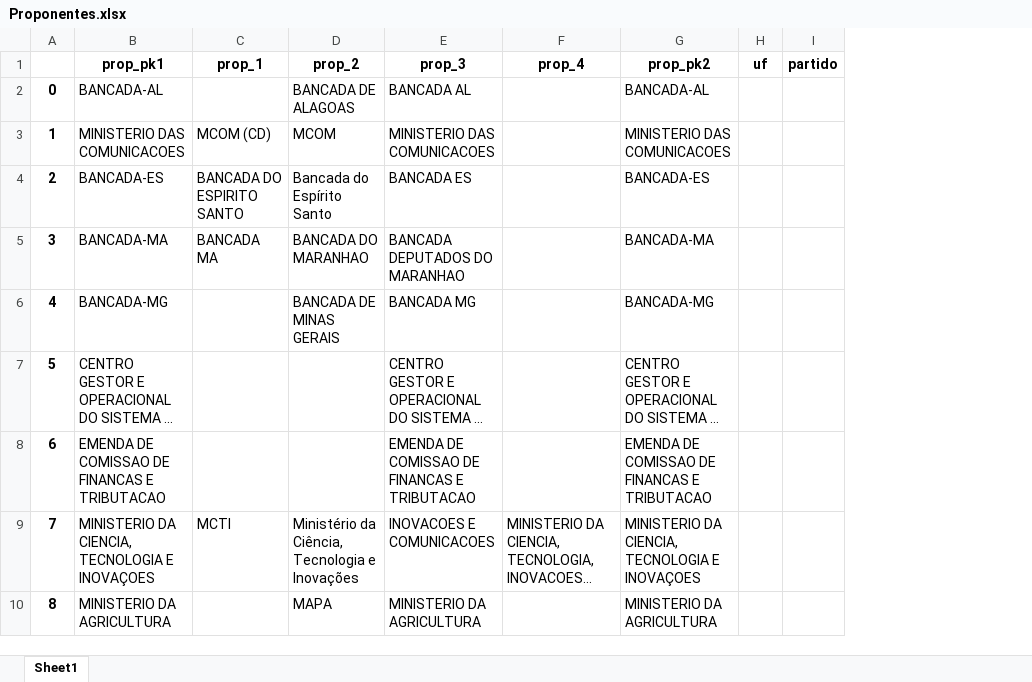
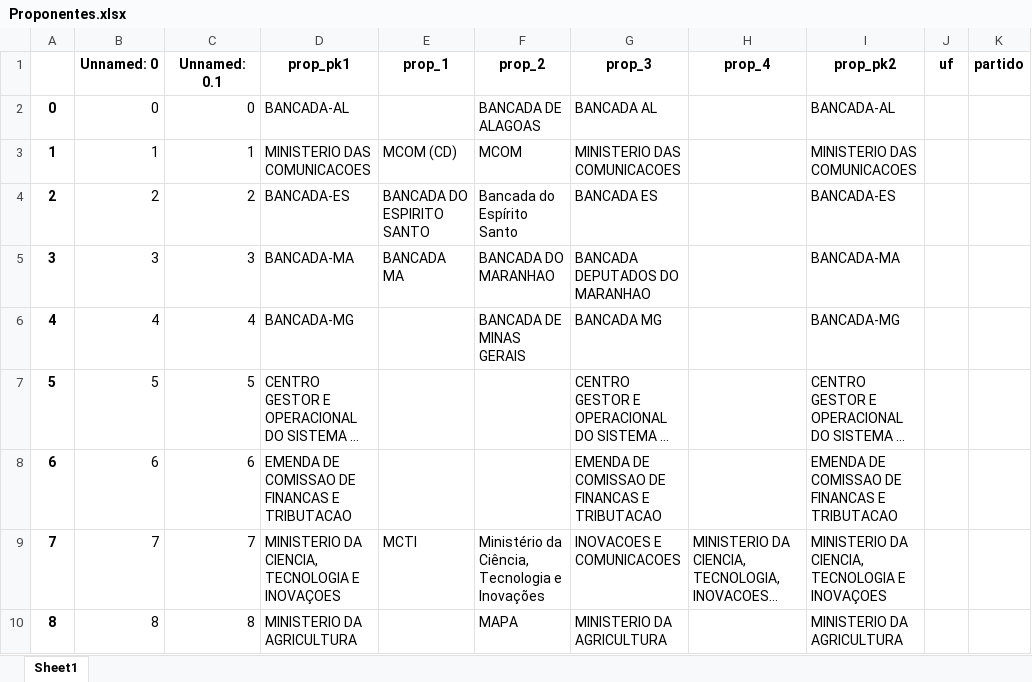
Before and after one commit to robertomdiniz5/Projeto-Controle-Financeiro-GESAC, an Excel workbook: Data_Source/Proponentes.xlsx, sheet Sheet1, drawn as a sheet; only a part is shown; long unchanged cells end in …; values as stored, in another font and other column widths than the file's, no borders; the diff covers the shown part only; the diff names each change by its address in the sheet, - before the commit and + after, or states it on an @@ line.

Commit message:
much better, more prop_keys founded

```diff
--- a/Data_Source/Proponentes.xlsx (sheet Sheet1)
+++ b/Data_Source/Proponentes.xlsx (sheet Sheet1)
+column B (Unnamed: 0), rows 2-10: 0 | 1 | 2 | 3 | 4 | 5 | 6 | 7 | 8
+column C (Unnamed: 0.1), rows 2-10: 0 | 1 | 2 | 3 | 4 | 5 | 6 | 7 | 8
```
Also changed, not shown: 5 edited cells elsewhere in this sheet, Data_Dictionary/xlsx/Columns/AnalíticoNC_columns.xlsx, Data_Dictionary/xlsx/Columns/ControleGeral_columns.xlsx, 11 other files.
